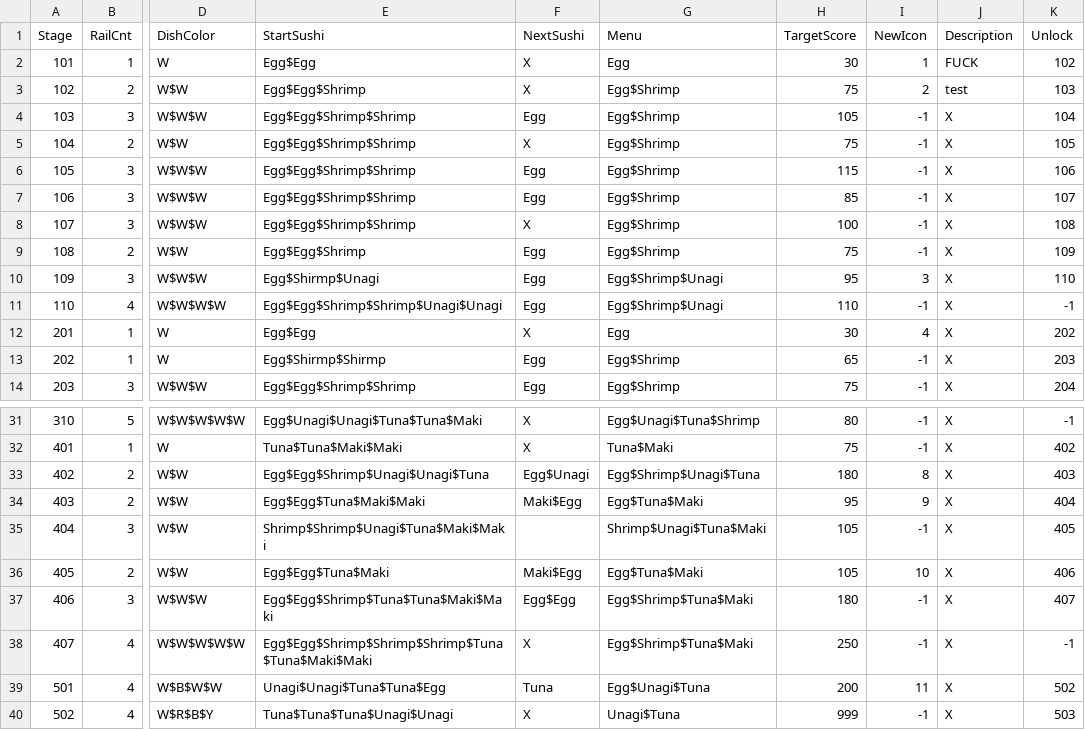
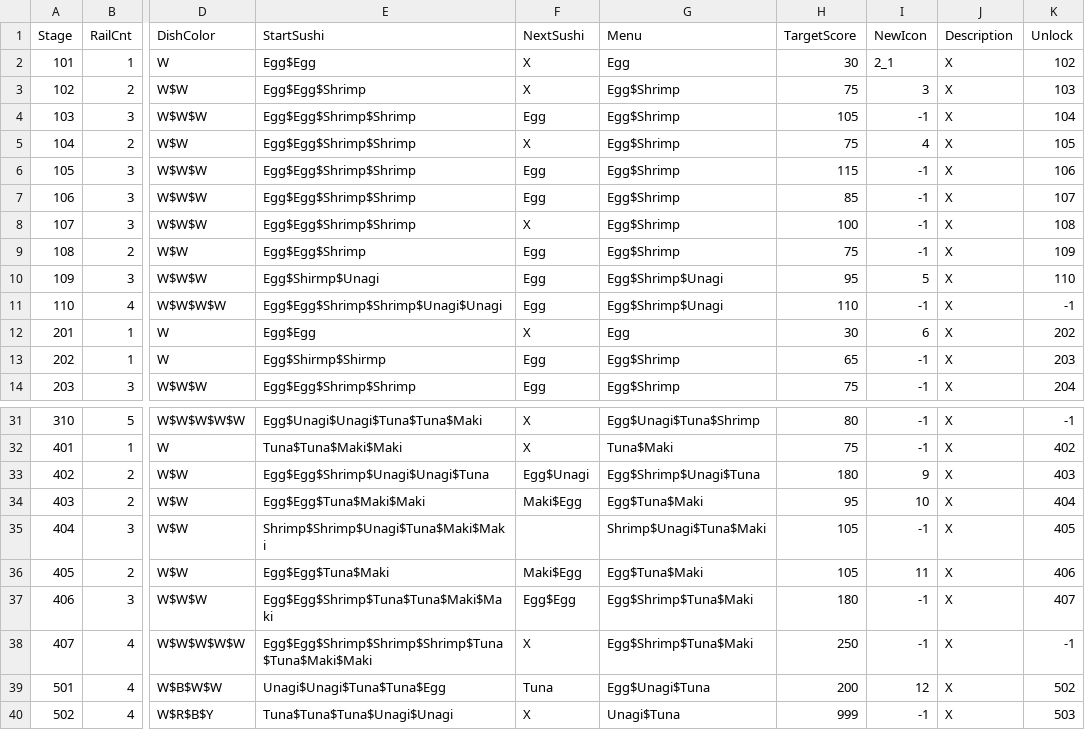
Before and after one commit to leeSEOyoung-snu/2025-GMTK-GameJam, a CSV file: Assets/Resources/Data/Test.csv, drawn as a sheet; only a part is shown, gaps mark what is left out; the diff covers the shown part only; the diff names each change by its address in the sheet, - before the commit and + after, or states it on an @@ line.

```diff
--- a/Assets/Resources/Data/Test.csv
+++ b/Assets/Resources/Data/Test.csv
-I2 (NewIcon): 1
+I2 (NewIcon): 2_1
-J2 (Description): FUCK
+J2 (Description): X
-I3 (NewIcon): 2
+I3 (NewIcon): 3
-J3 (Description): test
+J3 (Description): X
-I5 (NewIcon): -1
+I5 (NewIcon): 4
-I10 (NewIcon): 3
+I10 (NewIcon): 5
-I12 (NewIcon): 4
+I12 (NewIcon): 6
-I33 (NewIcon): 8
+I33 (NewIcon): 9
-I34 (NewIcon): 9
+I34 (NewIcon): 10
-I36 (NewIcon): 10
+I36 (NewIcon): 11
-I39 (NewIcon): 11
+I39 (NewIcon): 12
```
Also changed, not shown: 2 edited cells elsewhere in this file, 8 other files.
